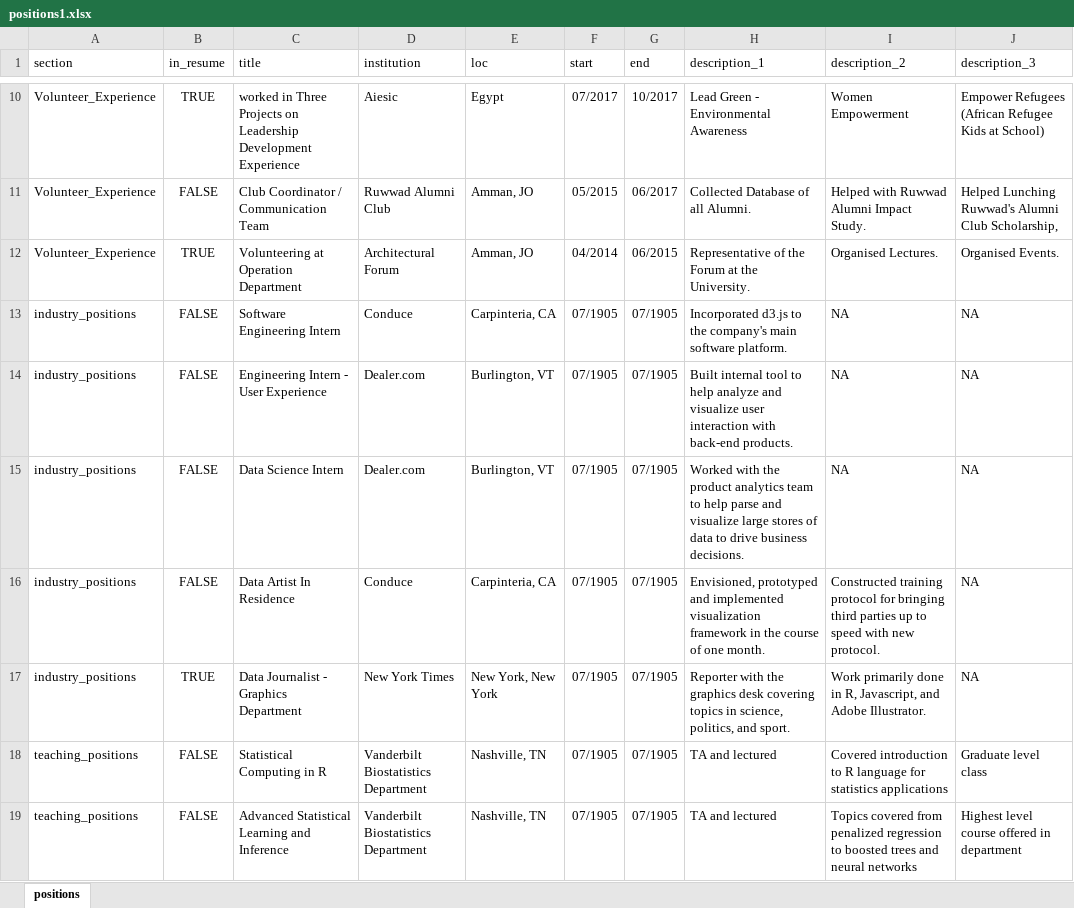
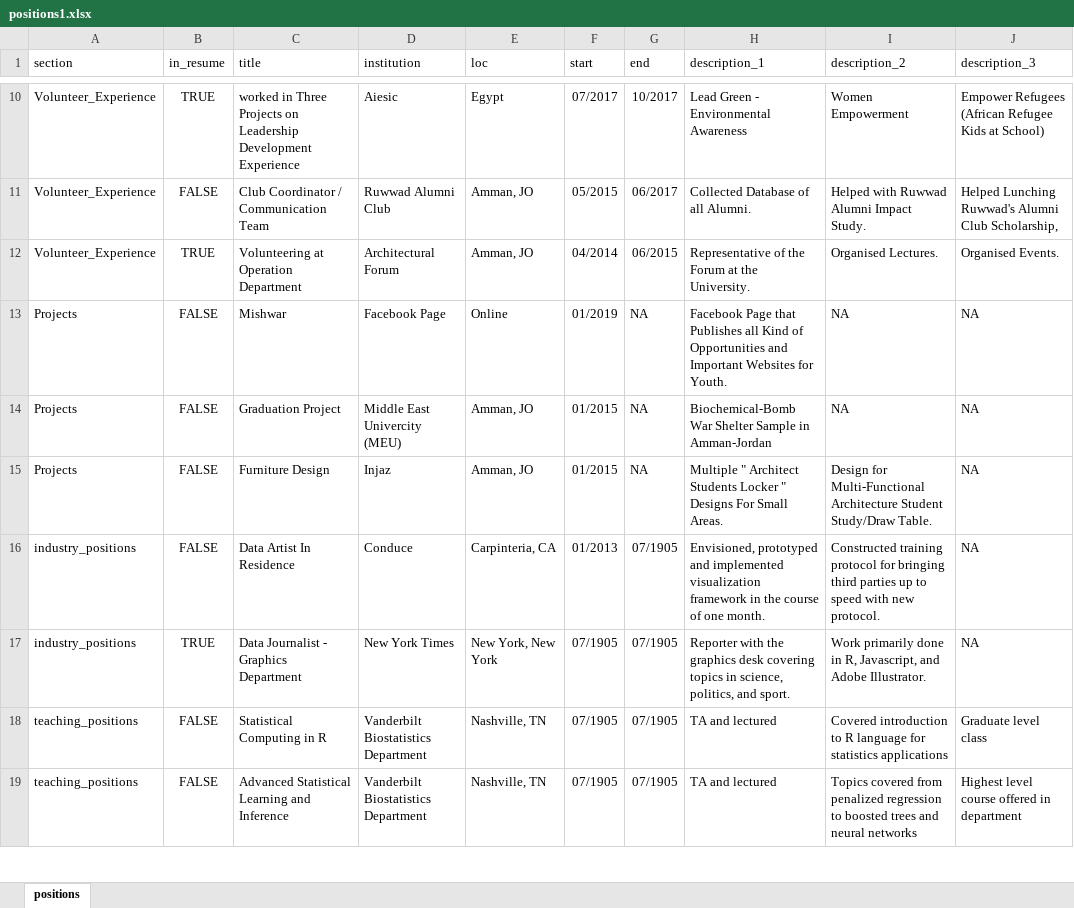
Before and after one commit to Sanaz-27/Sanaz-CV, an Excel workbook: positions1.xlsx, sheet positions, drawn as a sheet; only a part is shown, gaps mark what is left out; values as stored, in another font and other column widths than the file's, no borders; removed rows and columns are numbered as before the commit, all else as after; the diff names each change by its address in the sheet, - before the commit and + after, or states it on an @@ line.

```diff
--- a/positions1.xlsx (sheet positions)
+++ b/positions1.xlsx (sheet positions)
-row 13: industry_positions | FALSE | Software Engineering Intern | Conduce | Carpinteria, CA | 07/1905 | 07/1905 | Incorporated d3.js to the company's main software platform. | NA | NA
-row 14: industry_positions | FALSE | Engineering Intern - User Experience | Dealer.com | Burlington, VT | 07/1905 | 07/1905 | Built internal tool to help analyze and visualize user interaction with back-end products. | NA | NA
-row 15: industry_positions | FALSE | Data Science Intern | Dealer.com | Burlington, VT | 07/1905 | 07/1905 | Worked with the product analytics team to help parse and visualize large stores of data to drive business decisions. | NA | NA
+row 13: Projects | FALSE | Mishwar | Facebook Page | Online | 01/2019 | NA | Facebook Page that Publishes all Kind of Opportunities and Important Websites for Youth. | NA | NA
+row 14: Projects | FALSE | Graduation Project | Middle East Univercity (MEU) | Amman, JO | 01/2015 | NA | Biochemical-Bomb War Shelter Sample in Amman-Jordan | NA | NA
+row 15: Projects | FALSE | Furniture Design | Injaz | Amman, JO | 01/2015 | NA | Multiple " Architect Students Locker " Designs For Small Areas. | Design for Multi-Functional Architecture Student Study/Draw Table. | NA
-F16 (start): 07/1905
+F16 (start): 01/2013
```
Also changed, not shown: 4 other files.
